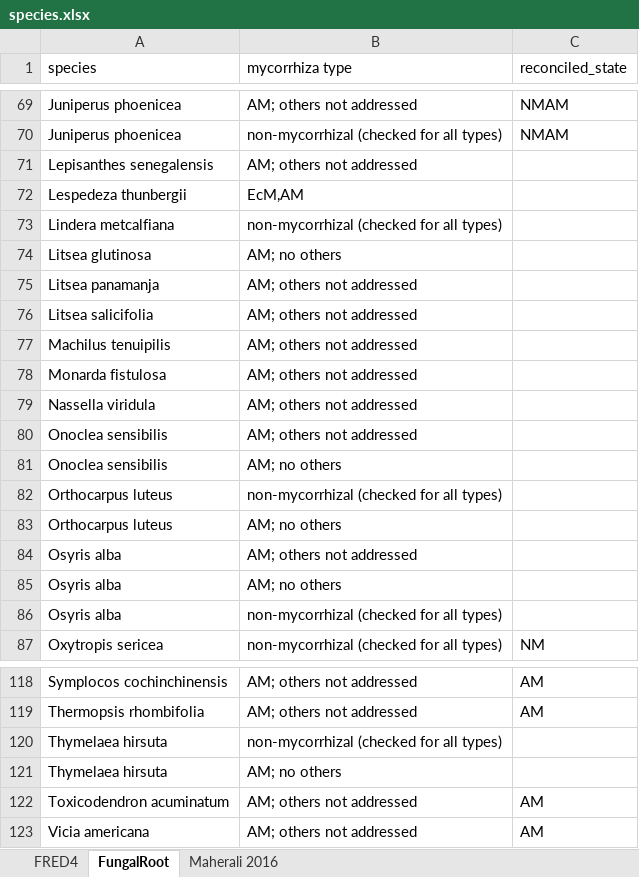
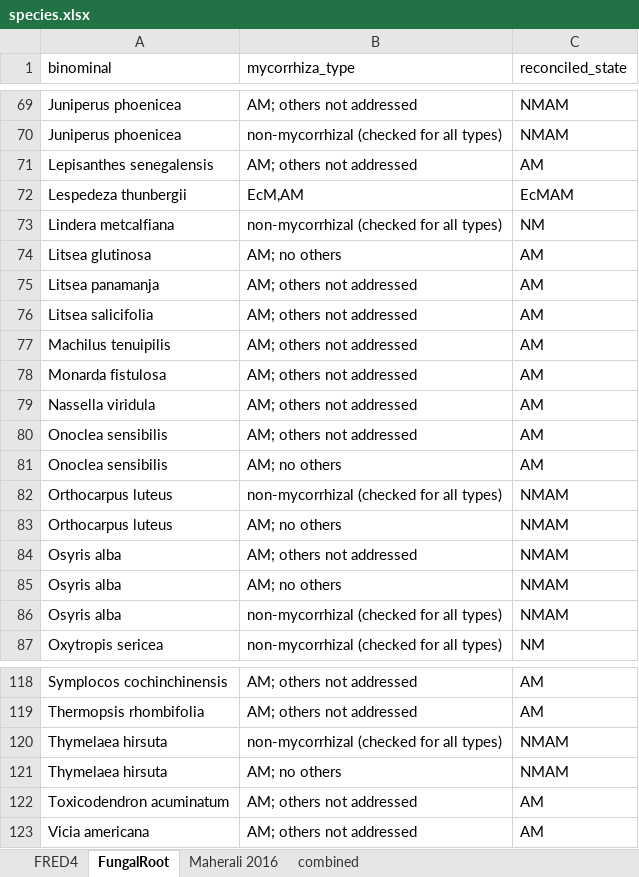
Before and after one commit to anoban/wsu, an Excel workbook: data/chapter2/FRED/subsets/species.xlsx, sheet FungalRoot, drawn as a sheet; only a part is shown, gaps mark what is left out; values as stored, in another font and other column widths than the file's, no borders; conditional formats and table styles not drawn; the diff covers the shown part only; the diff names each change by its address in the sheet, - before the commit and + after, or states it on an @@ line.

Commit message:
modified:   data/chapter2/FRED/subsets/species.xlsx

```diff
--- a/data/chapter2/FRED/subsets/species.xlsx (sheet FungalRoot)
+++ b/data/chapter2/FRED/subsets/species.xlsx (sheet FungalRoot)
+sheet tab: combined
-A1: species
+A1: binominal
-B1: mycorrhiza type
+B1: mycorrhiza_type
-C71 (reconciled_state): (empty)
+C71 (reconciled_state): AM
-C72 (reconciled_state): (empty)
+C72 (reconciled_state): EcMAM
-C73 (reconciled_state): (empty)
+C73 (reconciled_state): NM
-C74:C81 (reconciled_state): (empty)
+C74:C81 (reconciled_state): AM
-C82:C86 (reconciled_state): (empty)
+C82:C86 (reconciled_state): NMAM
-C120:C121 (reconciled_state): (empty)
+C120:C121 (reconciled_state): NMAM
```
Also changed, not shown: 11 edited cells elsewhere in this sheet, sheet FRED4.
